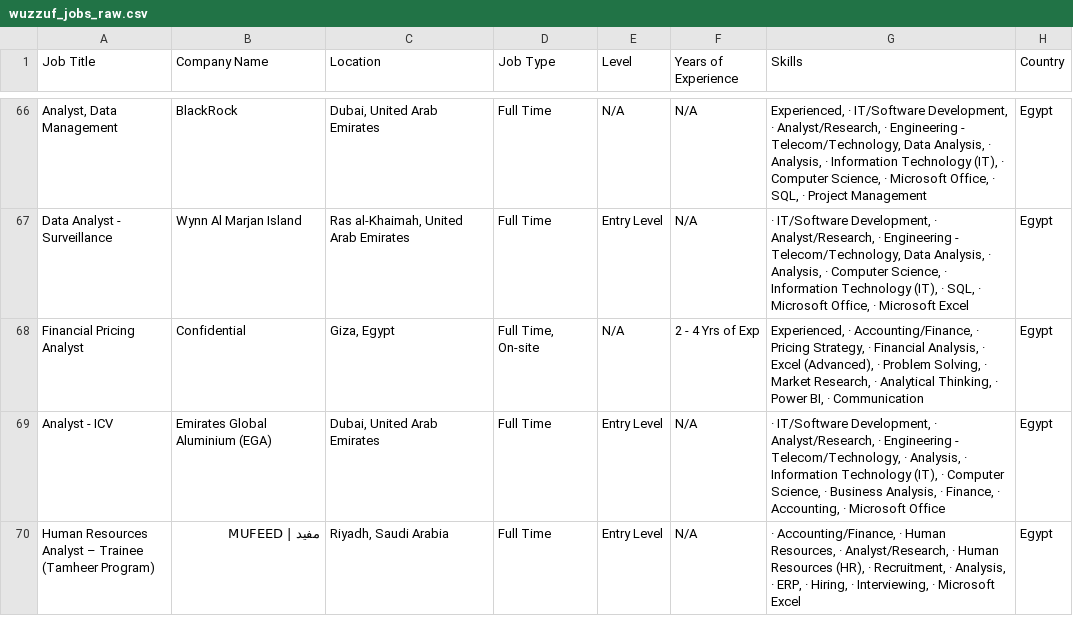
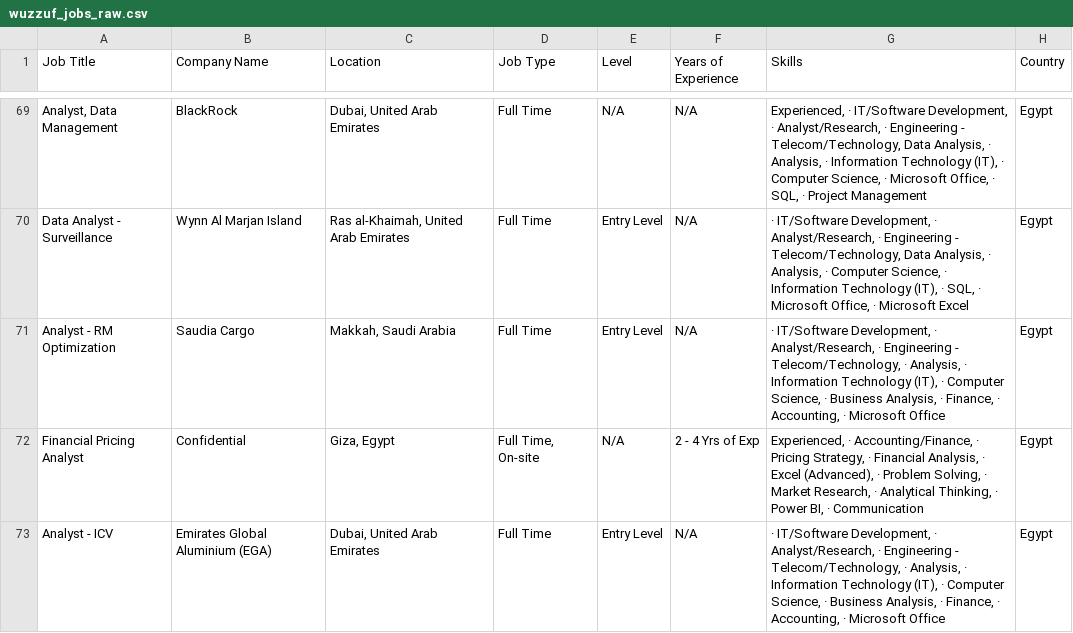
Before and after one commit to hazemtarek-mel/Wuzzuf-Job-Market, a CSV file: data/wuzzuf_jobs_raw.csv, drawn as a sheet; only a part is shown, gaps mark what is left out; the shorter side is filled out with more unchanged rows; the diff covers the shown part only; the diff names each change by its address in the sheet, - before the commit and + after, or states it on an @@ line.

```diff
--- a/data/wuzzuf_jobs_raw.csv
+++ b/data/wuzzuf_jobs_raw.csv
+row 71: Analyst - RM Optimization | Saudia Cargo | Makkah, Saudi Arabia | Full Time | Entry Level | N/A | · IT/Software Development, · Analyst/Research, · Engineering - Telecom/Technology, · Analysis, · Information Technology (IT), · Computer Science, · Business Analysis, · Finance, · Accounting, · Microsoft Office | Egypt
```
Also changed, not shown: 8 added rows, 9 removed rows and 11 moved rows elsewhere in this file.
